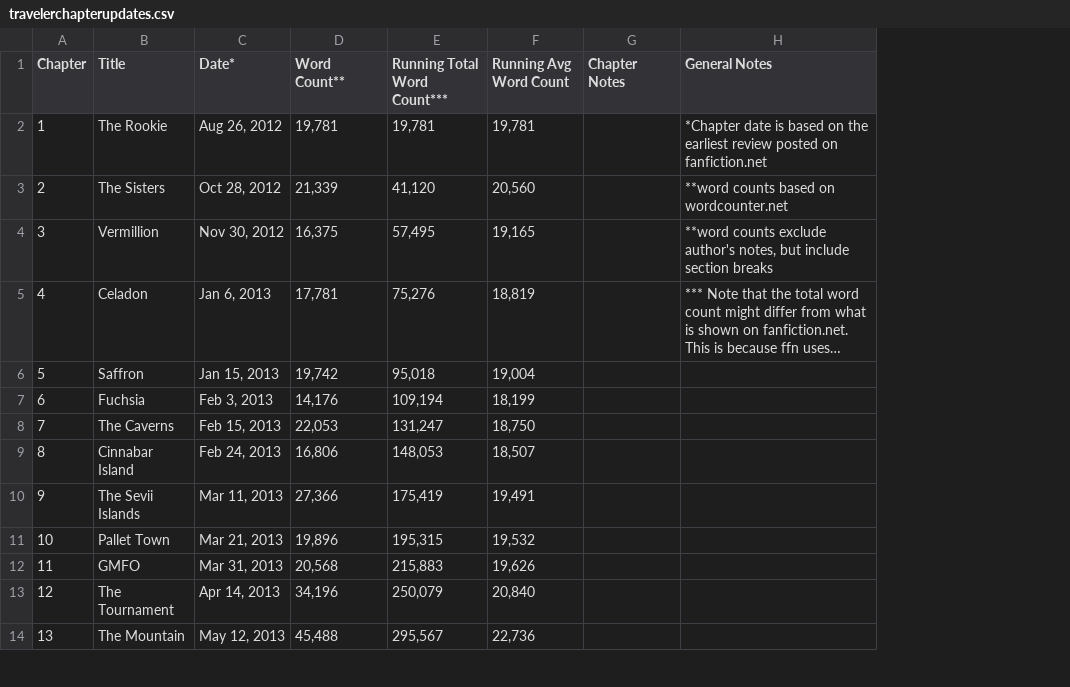
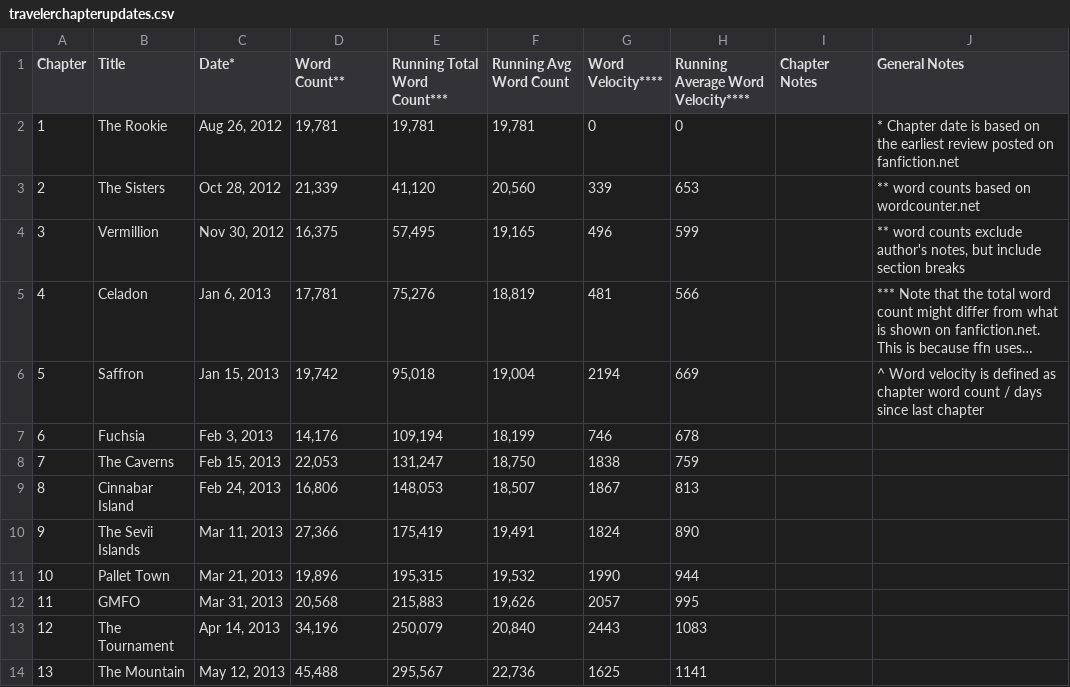
Before and after one commit to sdeshp0/traveler_documentation, a CSV file: data/travelerchapterupdates.csv, drawn as a sheet; only a part is shown; long unchanged cells end in …; addresses are those after the commit; the diff names each change by its address in the sheet, - before the commit and + after, or states it on an @@ line.

Commit message:
Added a chapter velocity chart to the chapter update page. Reordered some content on the chapter update page

```diff
--- a/data/travelerchapterupdates.csv
+++ b/data/travelerchapterupdates.csv
+column G (Word Velocity****), rows 2-14: 0 | 339 | 496 | 481 | 2194 | 746 | 1838 | 1867 | 1824 | 1990 | 2057 | 2443 | 1625
+column H, rows 1-14: Running Average Word Velocity**** | 0 | 653 | 599 | 566 | 669 | 678 | 759 | 813 | 890 | 944 | 995 | 1083 | 1141
-J2 (General Notes): *Chapter date is…
+J2 (General Notes): * Chapter date is…
-J3 (General Notes): **word counts based on wordcounter.net
+J3 (General Notes): ** word counts based on wordcounter.net
-J4 (General Notes): **word counts exclude…
+J4 (General Notes): ** word counts exclude…
-J6 (General Notes): (empty)
+J6 (General Notes): ^ Word velocity is defined as chapter word count / days since last chapter
```
Also changed, not shown: 1 other file.
